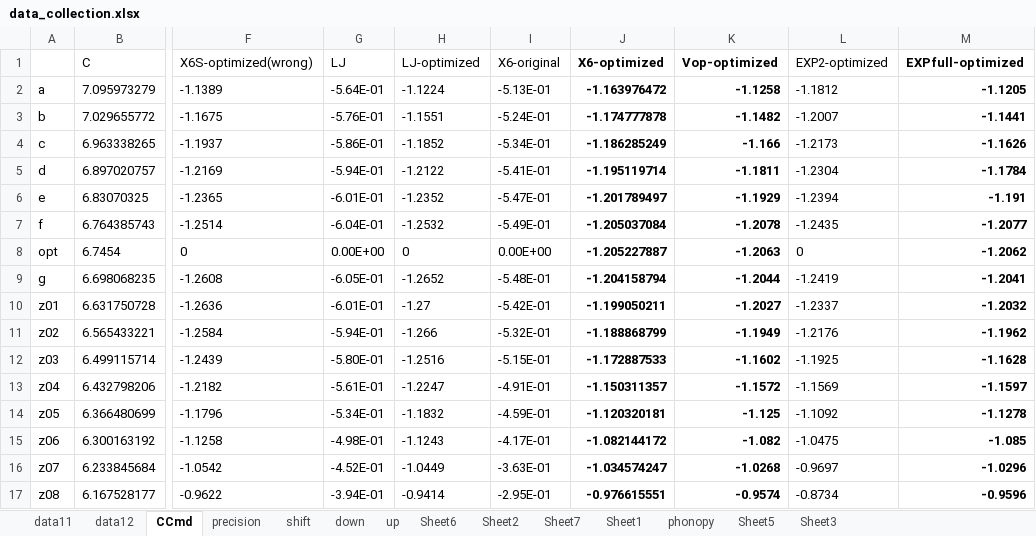
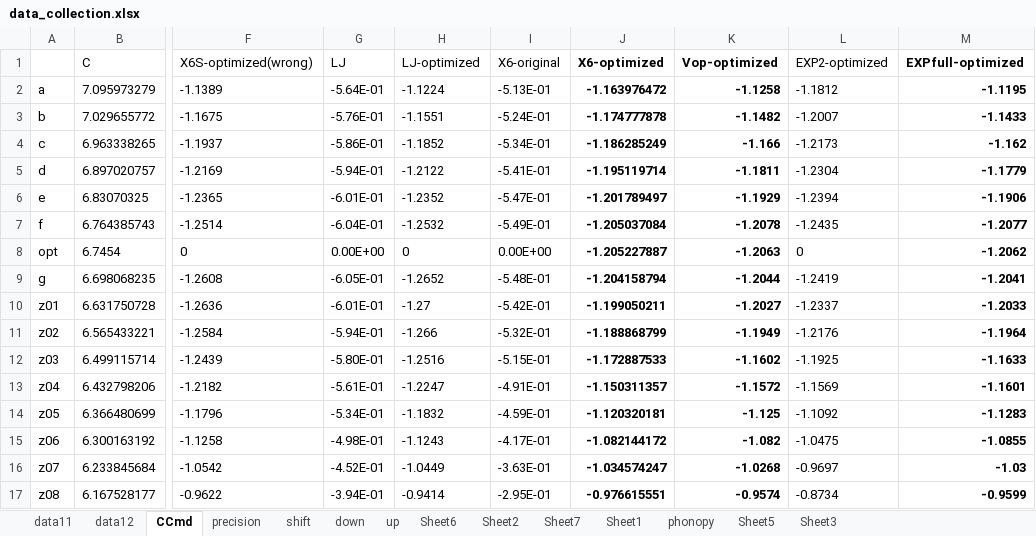
Before and after one commit to YerongLeopard/William, an Excel workbook: data/data_collection.xlsx, sheet CCmd, drawn as a sheet; only a part is shown, gaps mark what is left out; values as stored, in another font and other column widths than the file's, no borders; the diff names each change by its address in the sheet, - before the commit and + after, or states it on an @@ line.

Commit message:
update data collection

```diff
--- a/data/data_collection.xlsx (sheet CCmd)
+++ b/data/data_collection.xlsx (sheet CCmd)
-M2 (EXPfull-optimized): -1.1205
+M2 (EXPfull-optimized): -1.1195
-M3 (EXPfull-optimized): -1.1441
+M3 (EXPfull-optimized): -1.1433
-M4 (EXPfull-optimized): -1.1626
+M4 (EXPfull-optimized): -1.162
-M5 (EXPfull-optimized): -1.1784
+M5 (EXPfull-optimized): -1.1779
-M6 (EXPfull-optimized): -1.191
+M6 (EXPfull-optimized): -1.1906
-M10 (EXPfull-optimized): -1.2032
+M10 (EXPfull-optimized): -1.2033
-M11 (EXPfull-optimized): -1.1962
+M11 (EXPfull-optimized): -1.1964
-M12 (EXPfull-optimized): -1.1628
+M12 (EXPfull-optimized): -1.1633
-M13 (EXPfull-optimized): -1.1597
+M13 (EXPfull-optimized): -1.1601
-M14 (EXPfull-optimized): -1.1278
+M14 (EXPfull-optimized): -1.1283
-M15 (EXPfull-optimized): -1.085
+M15 (EXPfull-optimized): -1.0855
-M16 (EXPfull-optimized): -1.0296
+M16 (EXPfull-optimized): -1.03
-M17 (EXPfull-optimized): -0.9596
+M17 (EXPfull-optimized): -0.9599
```
Also changed, not shown: data/data.xlsx.
